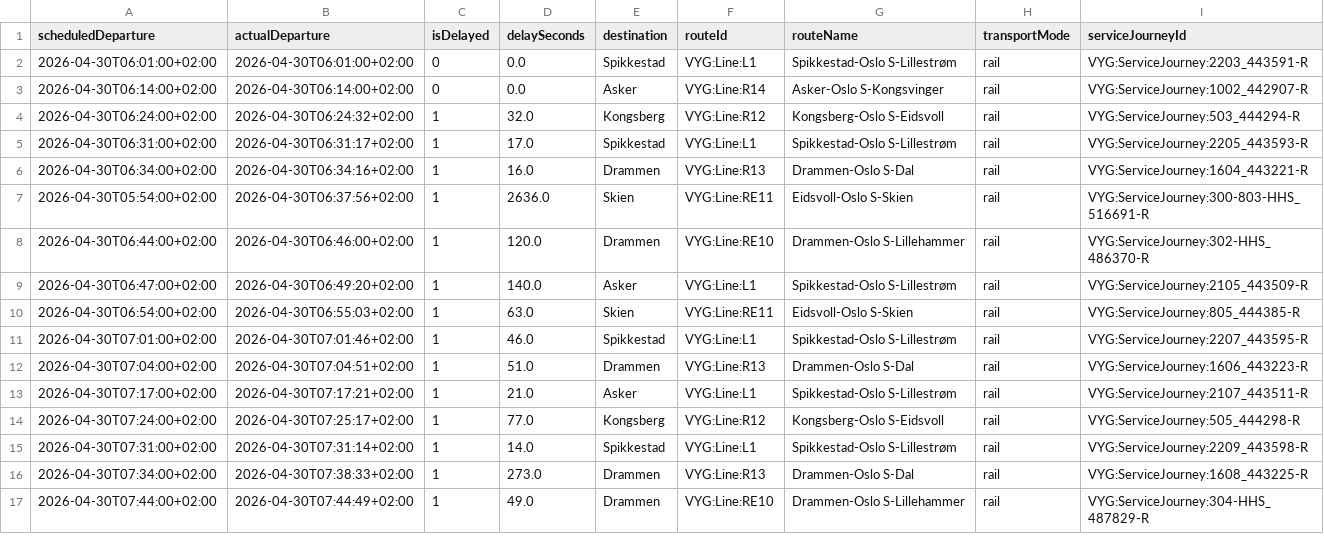
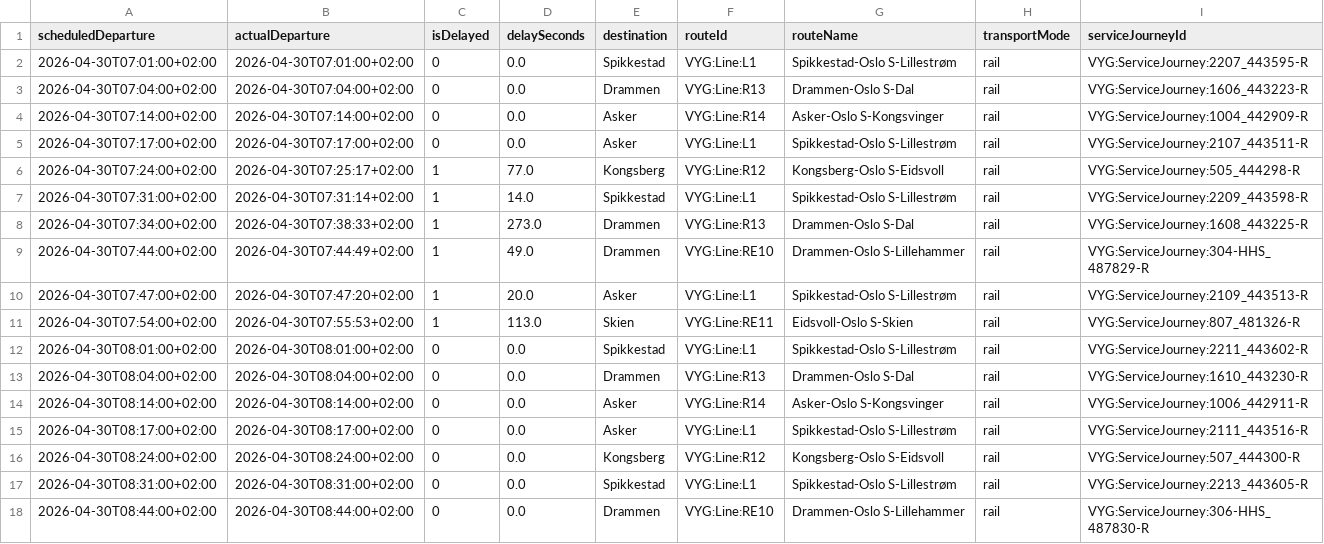
Before and after one commit to simenoddenhansen/togtider, a CSV file: reiser_oslo_sandvika/OsloS_til_Sandvika_reiser_siste_timen.csv, drawn as a sheet.

```diff
--- a/reiser_oslo_sandvika/OsloS_til_Sandvika_reiser_siste_timen.csv
+++ b/reiser_oslo_sandvika/OsloS_til_Sandvika_reiser_siste_timen.csv
@@ -1,14 +1,6 @@
 scheduledDeparture,actualDeparture,isDelayed,delaySeconds,destination,routeId,routeName,transportMode,serviceJourneyId
-2026-04-30T06:01:00+02:00,2026-04-30T06:01:00+02:00,0,0.0,Spikkestad,VYG:Line:L1,Spikkestad-Oslo S-Lillestrøm,rail,VYG:ServiceJourney:2203_443591-R
-2026-04-30T06:14:00+02:00,2026-04-30T06:14:00+02:00,0,0.0,Asker,VYG:Line:R14,Asker-Oslo S-Kongsvinger,rail,VYG:ServiceJourney:1002_442907-R
-2026-04-30T06:24:00+02:00,2026-04-30T06:24:32+02:00,1,32.0,Kongsberg,VYG:Line:R12,Kongsberg-Oslo S-Eidsvoll,rail,VYG:ServiceJourney:503_444294-R
-2026-04-30T06:31:00+02:00,2026-04-30T06:31:17+02:00,1,17.0,Spikkestad,VYG:Line:L1,Spikkestad-Oslo S-Lillestrøm,rail,VYG:ServiceJourney:2205_443593-R
-2026-04-30T06:34:00+02:00,2026-04-30T06:34:16+02:00,1,16.0,Drammen,VYG:Line:R13,Drammen-Oslo S-Dal,rail,VYG:ServiceJourney:1604_443221-R
-2026-04-30T05:54:00+02:00,2026-04-30T06:37:56+02:00,1,2636.0,Skien,VYG:Line:RE11,Eidsvoll-Oslo S-Skien,rail,VYG:ServiceJourney:300-803-HHS_516691-R
-2026-04-30T06:44:00+02:00,2026-04-30T06:46:00+02:00,1,120.0,Drammen,VYG:Line:RE10,Drammen-Oslo S-Lillehammer,rail,VYG:ServiceJourney:302-HHS_486370-R
-2026-04-30T06:47:00+02:00,2026-04-30T06:49:20+02:00,1,140.0,Asker,VYG:Line:L1,Spikkestad-Oslo S-Lillestrøm,rail,VYG:ServiceJourney:2105_443509-R
-2026-04-30T06:54:00+02:00,2026-04-30T06:55:03+02:00,1,63.0,Skien,VYG:Line:RE11,Eidsvoll-Oslo S-Skien,rail,VYG:ServiceJourney:805_444385-R
-2026-04-30T07:01:00+02:00,2026-04-30T07:01:46+02:00,1,46.0,Spikkestad,VYG:Line:L1,Spikkestad-Oslo S-Lillestrøm,rail,VYG:ServiceJourney:2207_443595-R
-2026-04-30T07:04:00+02:00,2026-04-30T07:04:51+02:00,1,51.0,Drammen,VYG:Line:R13,Drammen-Oslo S-Dal,rail,VYG:ServiceJourney:1606_443223-R
-2026-04-30T07:17:00+02:00,2026-04-30T07:17:21+02:00,1,21.0,Asker,VYG:Line:L1,Spikkestad-Oslo S-Lillestrøm,rail,VYG:ServiceJourney:2107_443511-R
+2026-04-30T07:01:00+02:00,2026-04-30T07:01:00+02:00,0,0.0,Spikkestad,VYG:Line:L1,Spikkestad-Oslo S-Lillestrøm,rail,VYG:ServiceJourney:2207_443595-R
+2026-04-30T07:04:00+02:00,2026-04-30T07:04:00+02:00,0,0.0,Drammen,VYG:Line:R13,Drammen-Oslo S-Dal,rail,VYG:ServiceJourney:1606_443223-R
+2026-04-30T07:14:00+02:00,2026-04-30T07:14:00+02:00,0,0.0,Asker,VYG:Line:R14,Asker-Oslo S-Kongsvinger,rail,VYG:ServiceJourney:1004_442909-R
+2026-04-30T07:17:00+02:00,2026-04-30T07:17:00+02:00,0,0.0,Asker,VYG:Line:L1,Spikkestad-Oslo S-Lillestrøm,rail,VYG:ServiceJourney:2107_443511-R
 2026-04-30T07:24:00+02:00,2026-04-30T07:25:17+02:00,1,77.0,Kongsberg,VYG:Line:R12,Kongsberg-Oslo S-Eidsvoll,rail,VYG:ServiceJourney:505_444298-R
@@ -17 +9,10 @@ scheduledDeparture,actualDeparture,isDelayed,delaySeconds,destination,routeId,ro
 2026-04-30T07:44:00+02:00,2026-04-30T07:44:49+02:00,1,49.0,Drammen,VYG:Line:RE10,Drammen-Oslo S-Lillehammer,rail,VYG:ServiceJourney:304-HHS_487829-R
+2026-04-30T07:47:00+02:00,2026-04-30T07:47:20+02:00,1,20.0,Asker,VYG:Line:L1,Spikkestad-Oslo S-Lillestrøm,rail,VYG:ServiceJourney:2109_443513-R
+2026-04-30T07:54:00+02:00,2026-04-30T07:55:53+02:00,1,113.0,Skien,VYG:Line:RE11,Eidsvoll-Oslo S-Skien,rail,VYG:ServiceJourney:807_481326-R
+2026-04-30T08:01:00+02:00,2026-04-30T08:01:00+02:00,0,0.0,Spikkestad,VYG:Line:L1,Spikkestad-Oslo S-Lillestrøm,rail,VYG:ServiceJourney:2211_443602-R
+2026-04-30T08:04:00+02:00,2026-04-30T08:04:00+02:00,0,0.0,Drammen,VYG:Line:R13,Drammen-Oslo S-Dal,rail,VYG:ServiceJourney:1610_443230-R
+2026-04-30T08:14:00+02:00,2026-04-30T08:14:00+02:00,0,0.0,Asker,VYG:Line:R14,Asker-Oslo S-Kongsvinger,rail,VYG:ServiceJourney:1006_442911-R
+2026-04-30T08:17:00+02:00,2026-04-30T08:17:00+02:00,0,0.0,Asker,VYG:Line:L1,Spikkestad-Oslo S-Lillestrøm,rail,VYG:ServiceJourney:2111_443516-R
+2026-04-30T08:24:00+02:00,2026-04-30T08:24:00+02:00,0,0.0,Kongsberg,VYG:Line:R12,Kongsberg-Oslo S-Eidsvoll,rail,VYG:ServiceJourney:507_444300-R
+2026-04-30T08:31:00+02:00,2026-04-30T08:31:00+02:00,0,0.0,Spikkestad,VYG:Line:L1,Spikkestad-Oslo S-Lillestrøm,rail,VYG:ServiceJourney:2213_443605-R
+2026-04-30T08:44:00+02:00,2026-04-30T08:44:00+02:00,0,0.0,Drammen,VYG:Line:RE10,Drammen-Oslo S-Lillehammer,rail,VYG:ServiceJourney:306-HHS_487830-R
```
Also changed, not shown: reiser_oslo_sandvika/Alle_reiser_Oslo_Sandvika.csv, 2 other files.
